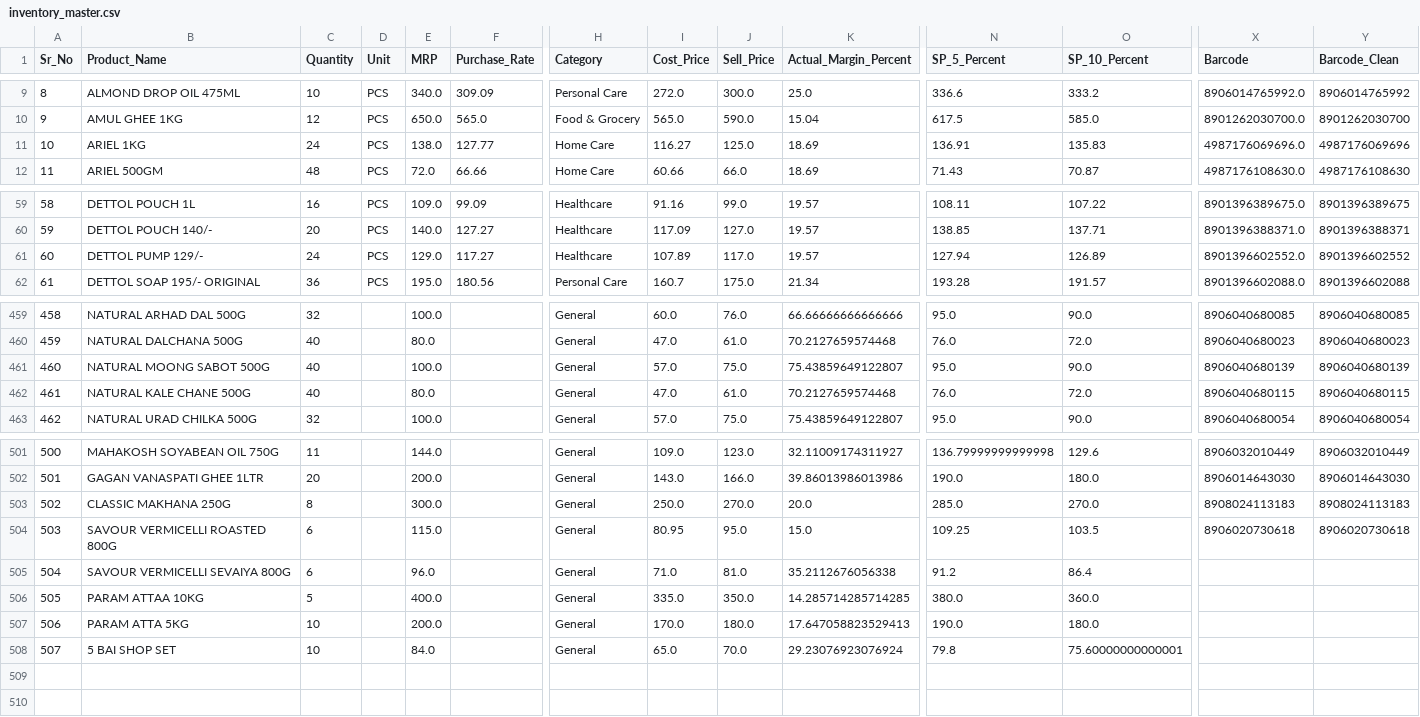
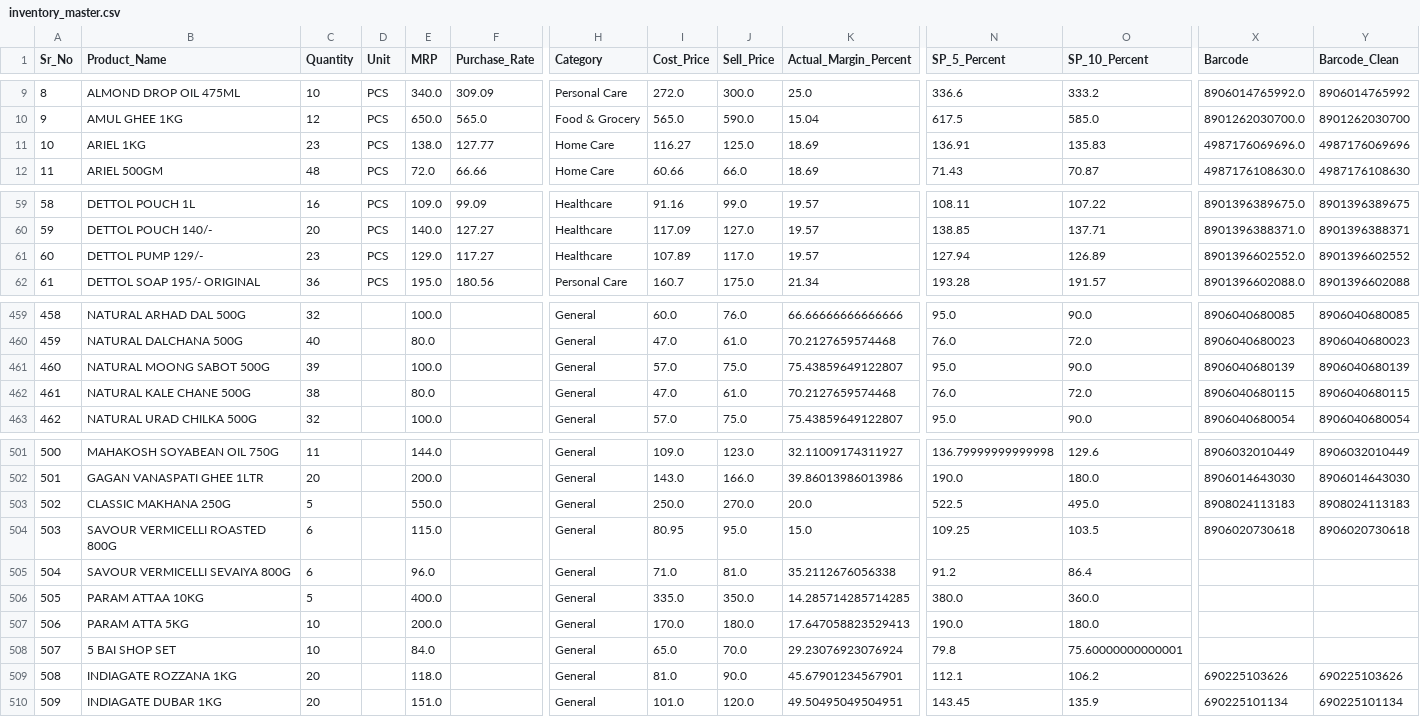
Before and after one commit to 16csu273/bauji-traders-shop-system, a CSV file: inventory_master.csv, drawn as a sheet; only a part is shown, gaps mark what is left out; rows hold the shown columns only; the diff covers the shown part only; the diff names each change by its address in the sheet, - before the commit and + after, or states it on an @@ line.

```diff
--- a/inventory_master.csv
+++ b/inventory_master.csv
-C11 (Quantity): 24
+C11 (Quantity): 23
-C61 (Quantity): 24
+C61 (Quantity): 23
-C461 (Quantity): 40
+C461 (Quantity): 39
-C462 (Quantity): 40
+C462 (Quantity): 38
-C503 (Quantity): 8
+C503 (Quantity): 5
-E503 (MRP): 300.0
+E503 (MRP): 550.0
-N503 (SP_5_Percent): 285.0
+N503 (SP_5_Percent): 522.5
-O503 (SP_10_Percent): 270.0
+O503 (SP_10_Percent): 495.0
+row 509: 508 | INDIAGATE ROZZANA 1KG | 20 |  | 118.0 |  | General | 81.0 | 90.0 | 45.67901234567901 | 112.1 | 106.2 | 690225103626 | 690225103626
+row 510: 509 | INDIAGATE DUBAR 1KG | 20 |  | 151.0 |  | General | 101.0 | 120.0 | 49.50495049504951 | 143.45 | 135.9 | 690225101134 | 690225101134
```
Also changed, not shown: 5 edited cells elsewhere in this file, data/sales_transactions.csv, 1 other file.
